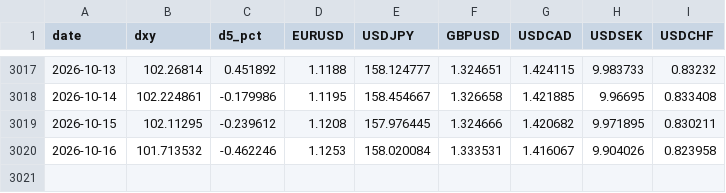
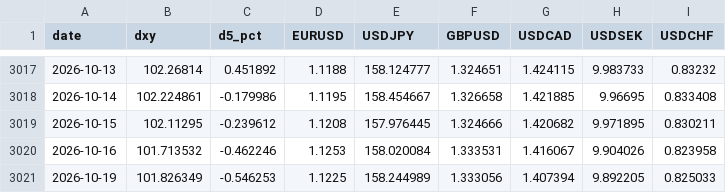
Before and after one commit to v29556573-web/Jarvis-briefing, a CSV file: dxy_ecb.csv, drawn as a sheet; only a part is shown, gaps mark what is left out.

```diff
--- a/dxy_ecb.csv
+++ b/dxy_ecb.csv
@@ -3020 +3020,2 @@ date,dxy,d5_pct,EURUSD,USDJPY,GBPUSD,USDCAD,USDSEK,USDCHF
 2026-10-16,101.713532,-0.462246,1.1253,158.020084,1.333531,1.416067,9.904026,0.823958
+2026-10-19,101.826349,-0.546253,1.1225,158.244989,1.333056,1.407394,9.892205,0.825033
```
Also changed, not shown: 1 other file.
